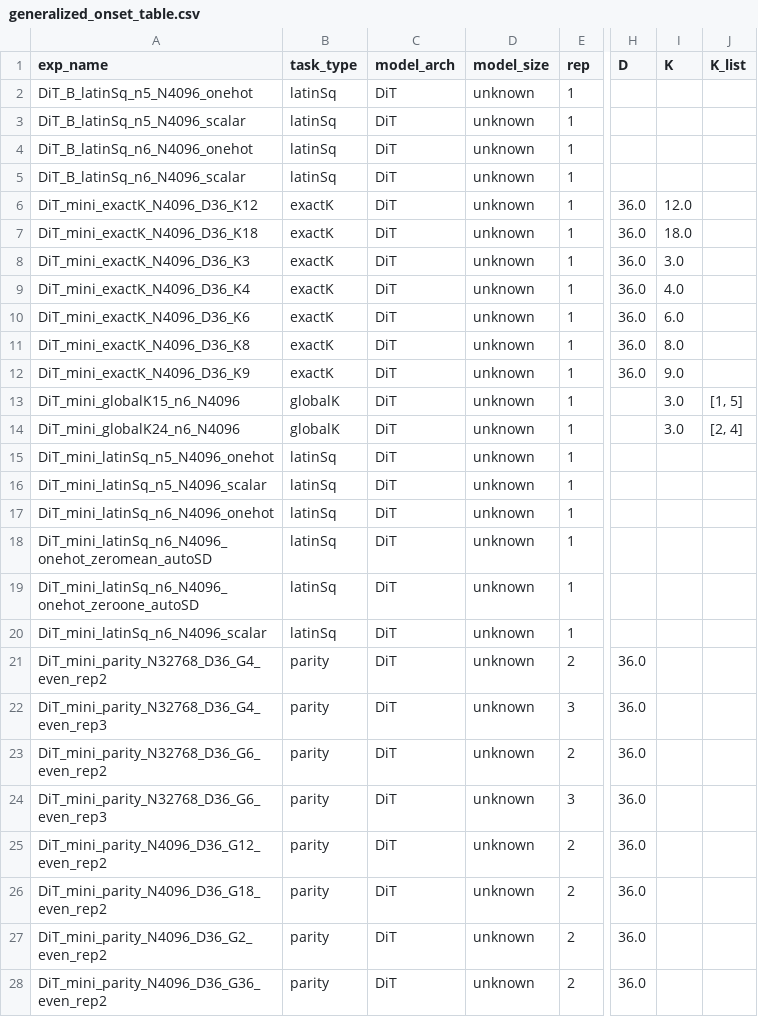
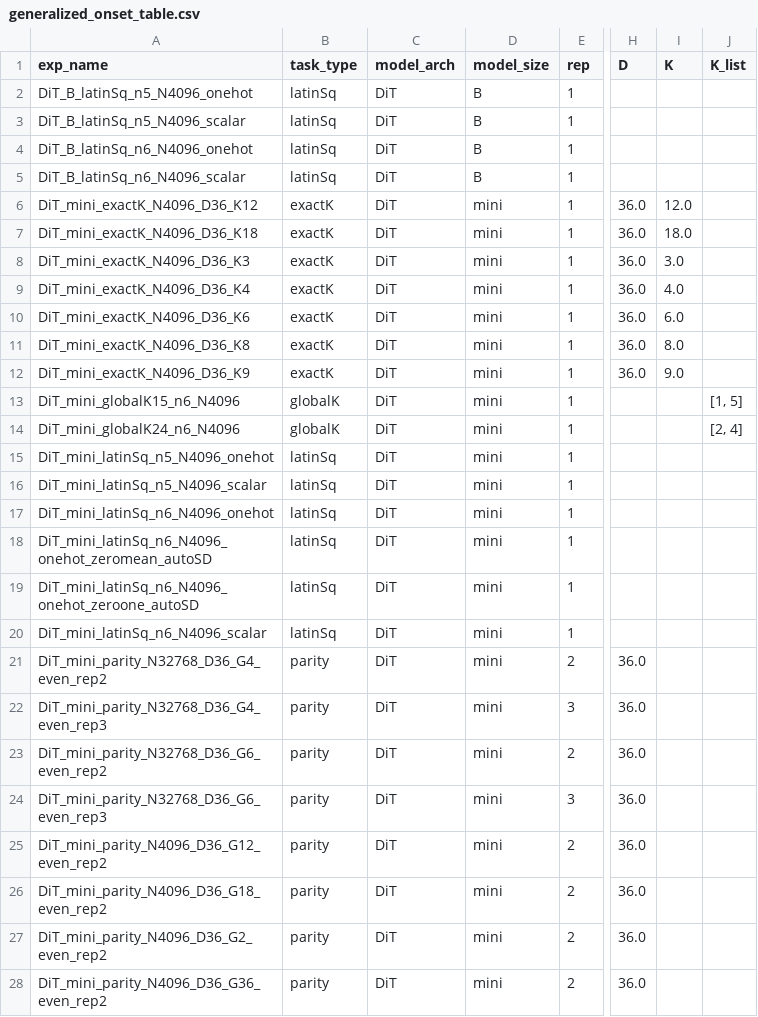
Before and after one commit to Animadversio/DiffusionAttnConsistency, a CSV file: outputs/generalized_onset_table.csv, drawn as a sheet; only a part is shown, gaps mark what is left out; the diff covers the shown part only; the diff names each change by its address in the sheet, - before the commit and + after, or states it on an @@ line.

```diff
--- a/outputs/generalized_onset_table.csv
+++ b/outputs/generalized_onset_table.csv
-D2:D5 (model_size): unknown
+D2:D5 (model_size): B
-D6:D28 (model_size): unknown
+D6:D28 (model_size): mini
-I13:I14 (K): 3.0
+I13:I14 (K): (empty)
```
Also changed, not shown: 106 edited cells elsewhere in this file, 2 other files.
